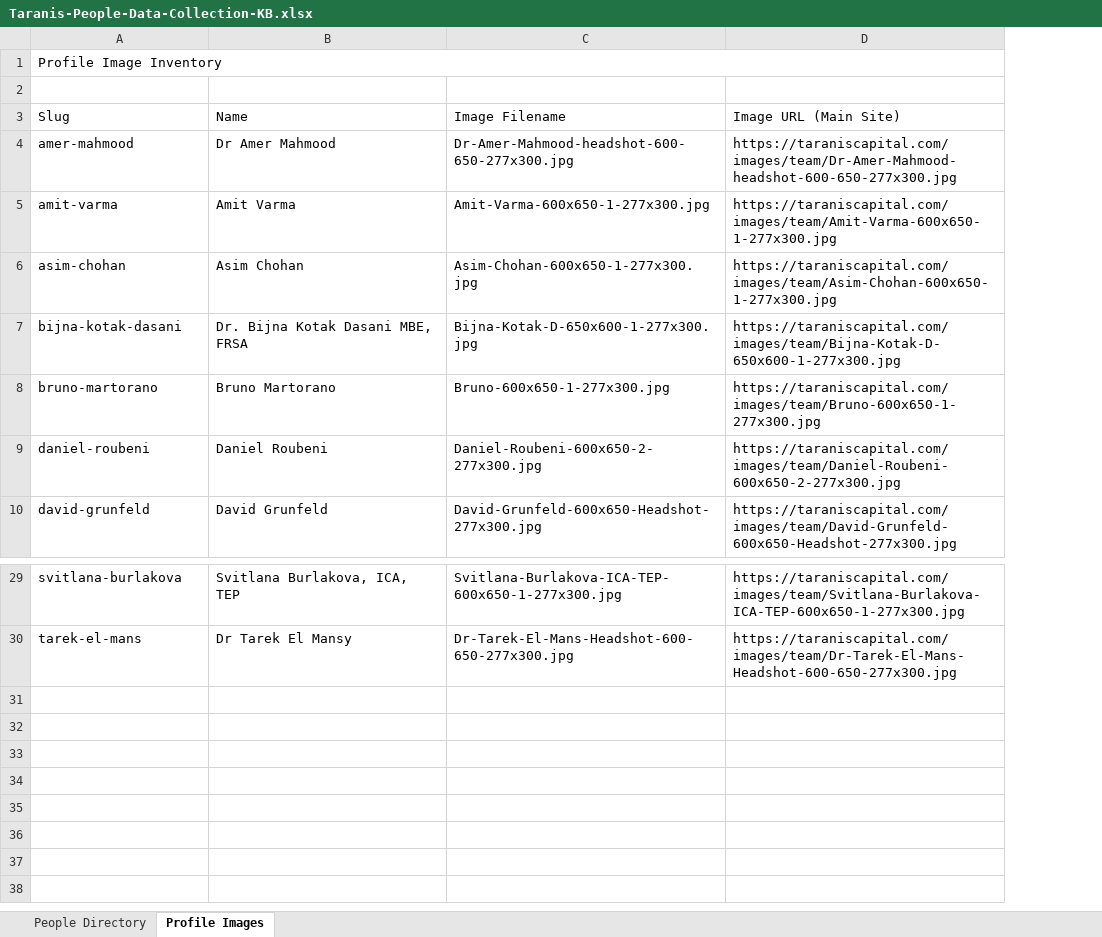
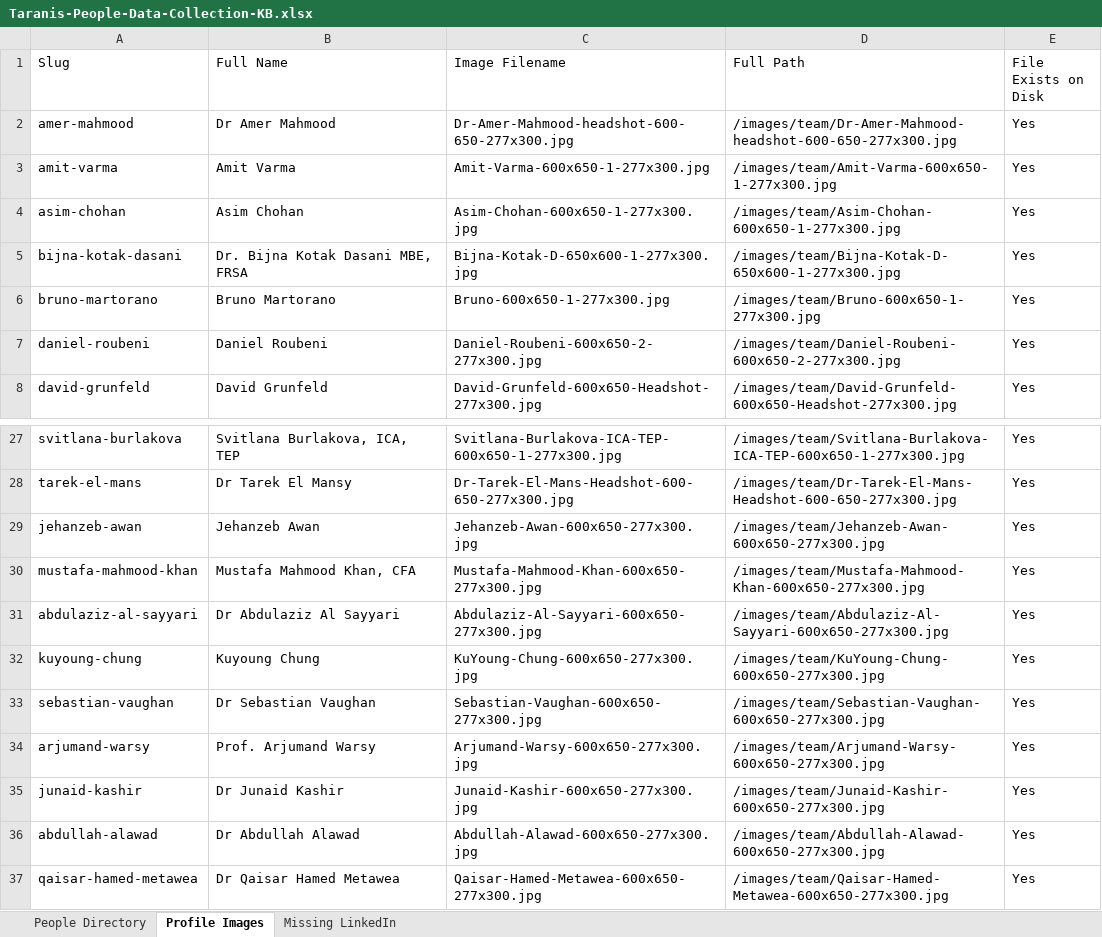
Before and after one commit to Walkerma75/taraniscapital-website, an Excel workbook: Taranis-People-Data-Collection-KB.xlsx, sheet Profile Images, drawn as a sheet; only a part is shown, gaps mark what is left out; values as stored, in another font and other column widths than the file's, no cell formats; removed rows and columns are numbered as before the commit, all else as after; the diff names each change by its address in the sheet, - before the commit and + after, or states it on an @@ line.

Commit message:
Weekly sync 2026-04-13: updated 2 profile names, added 2 to biotech page, rebuilt spreadsheet with correct image paths and LinkedIn flags

```diff
--- a/Taranis-People-Data-Collection-KB.xlsx (sheet Profile Images)
+++ b/Taranis-People-Data-Collection-KB.xlsx (sheet Profile Images)
+sheet tab: Missing LinkedIn
-column D (Image URL (Main Site)), rows 4-10: https://taraniscapital.com/images/team/Dr-Amer-Mahmood-headshot-600-650-277x300.jpg | https://taraniscapital.com/images/team/Amit-Varma-600x650-1-277x300.jpg | https://taraniscapital.com/images/team/Asim-Chohan-600x650-1-277x300.jpg | https://taraniscapital.com/images/team/Bijna-Kotak-D-650x600-1-277x300.jpg | https://taraniscapital.com/images/team/Bruno-600x650-1-277x300.jpg | https://taraniscapital.com/images/team/Daniel-Roubeni-600x650-2-277x300.jpg | https://taraniscapital.com/images/team/David-Grunfeld-600x650-Headshot-277x300.jpg; rows 29-30: https://taraniscapital.com/images/team/Svitlana-Burlakova-ICA-TEP-600x650-1-277x300.jpg | https://taraniscapital.com/images/team/Dr-Tarek-El-Mans-Headshot-600-650-277x300.jpg
+column D (Full Path), rows 2-8: /images/team/Dr-Amer-Mahmood-headshot-600-650-277x300.jpg | /images/team/Amit-Varma-600x650-1-277x300.jpg | /images/team/Asim-Chohan-600x650-1-277x300.jpg | /images/team/Bijna-Kotak-D-650x600-1-277x300.jpg | /images/team/Bruno-600x650-1-277x300.jpg | /images/team/Daniel-Roubeni-600x650-2-277x300.jpg | /images/team/David-Grunfeld-600x650-Headshot-277x300.jpg; rows 27-28: /images/team/Svitlana-Burlakova-ICA-TEP-600x650-1-277x300.jpg | /images/team/Dr-Tarek-El-Mans-Headshot-600-650-277x300.jpg
+column E (File Exists on Disk), rows 2-8: all Yes; rows 27-28: Yes | Yes
-row 1: Profile Image Inventory
-row 2: (empty)
-B1: Name
+B1: Full Name
+row 29: jehanzeb-awan | Jehanzeb Awan | Jehanzeb-Awan-600x650-277x300.jpg | /images/team/Jehanzeb-Awan-600x650-277x300.jpg | Yes
+row 30: mustafa-mahmood-khan | Mustafa Mahmood Khan, CFA | Mustafa-Mahmood-Khan-600x650-277x300.jpg | /images/team/Mustafa-Mahmood-Khan-600x650-277x300.jpg | Yes
+row 31: abdulaziz-al-sayyari | Dr Abdulaziz Al Sayyari | Abdulaziz-Al-Sayyari-600x650-277x300.jpg | /images/team/Abdulaziz-Al-Sayyari-600x650-277x300.jpg | Yes
+row 32: kuyoung-chung | Kuyoung Chung | KuYoung-Chung-600x650-277x300.jpg | /images/team/KuYoung-Chung-600x650-277x300.jpg | Yes
+row 33: sebastian-vaughan | Dr Sebastian Vaughan | Sebastian-Vaughan-600x650-277x300.jpg | /images/team/Sebastian-Vaughan-600x650-277x300.jpg | Yes
+row 34: arjumand-warsy | Prof. Arjumand Warsy | Arjumand-Warsy-600x650-277x300.jpg | /images/team/Arjumand-Warsy-600x650-277x300.jpg | Yes
+row 35: junaid-kashir | Dr Junaid Kashir | Junaid-Kashir-600x650-277x300.jpg | /images/team/Junaid-Kashir-600x650-277x300.jpg | Yes
+row 36: abdullah-alawad | Dr Abdullah Alawad | Abdullah-Alawad-600x650-277x300.jpg | /images/team/Abdullah-Alawad-600x650-277x300.jpg | Yes
+row 37: qaisar-hamed-metawea | Dr Qaisar Hamed Metawea | Qaisar-Hamed-Metawea-600x650-277x300.jpg | /images/team/Qaisar-Hamed-Metawea-600x650-277x300.jpg | Yes
```
Also changed, not shown: sheet People Directory, cell formats, 6 other files.
